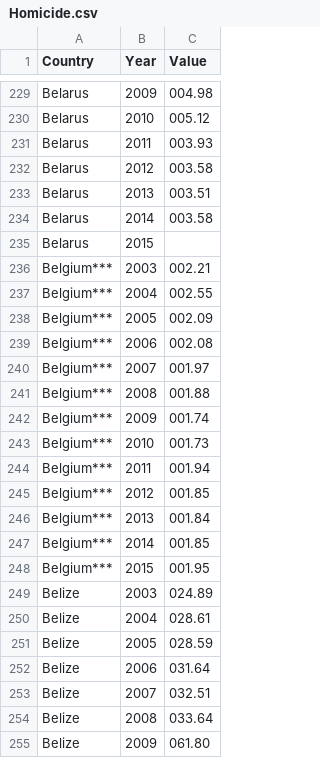
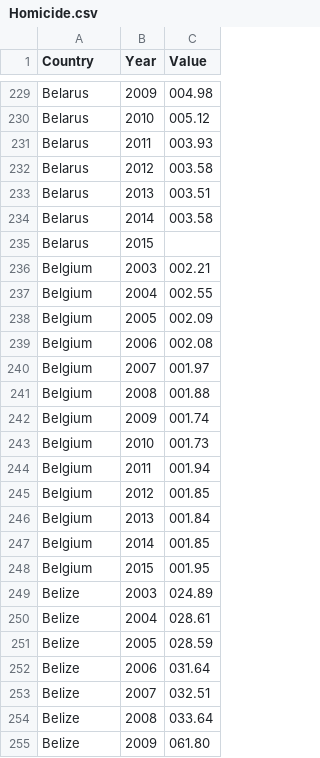
Before and after one commit to Literallywho/VI-2017-Criminality, a CSV file: data/lineChart_data/Homicide.csv, drawn as a sheet; only a part is shown, gaps mark what is left out; the diff covers the shown part only.

```diff
--- a/data/lineChart_data/Homicide.csv
+++ b/data/lineChart_data/Homicide.csv
@@ -235,15 +235,15 @@ Belarus,2014,003.58
 Belarus,2015,
-Belgium***,2003,002.21
-Belgium***,2004,002.55
-Belgium***,2005,002.09
-Belgium***,2006,002.08
-Belgium***,2007,001.97
-Belgium***,2008,001.88
-Belgium***,2009,001.74
-Belgium***,2010,001.73
-Belgium***,2011,001.94
-Belgium***,2012,001.85
-Belgium***,2013,001.84
-Belgium***,2014,001.85
-Belgium***,2015,001.95
+Belgium,2003,002.21
+Belgium,2004,002.55
+Belgium,2005,002.09
+Belgium,2006,002.08
+Belgium,2007,001.97
+Belgium,2008,001.88
+Belgium,2009,001.74
+Belgium,2010,001.73
+Belgium,2011,001.94
+Belgium,2012,001.85
+Belgium,2013,001.84
+Belgium,2014,001.85
+Belgium,2015,001.95
 Belize,2003,024.89
```
Also changed, not shown: 65 edited cells elsewhere in this file, data/lineChart_data/Theft.csv.
